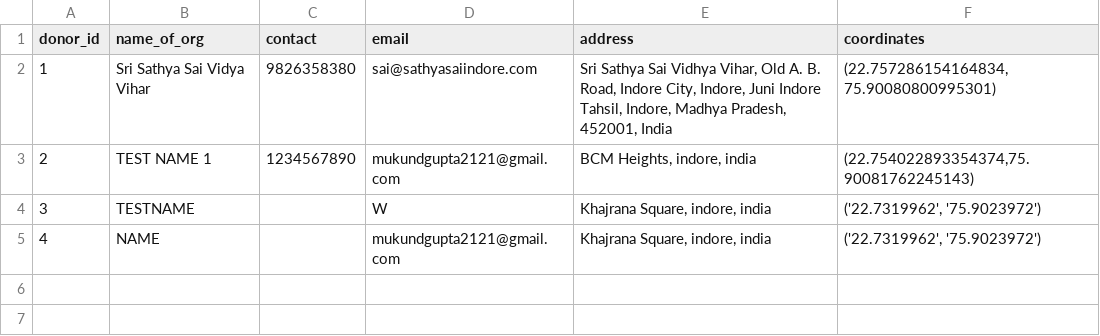
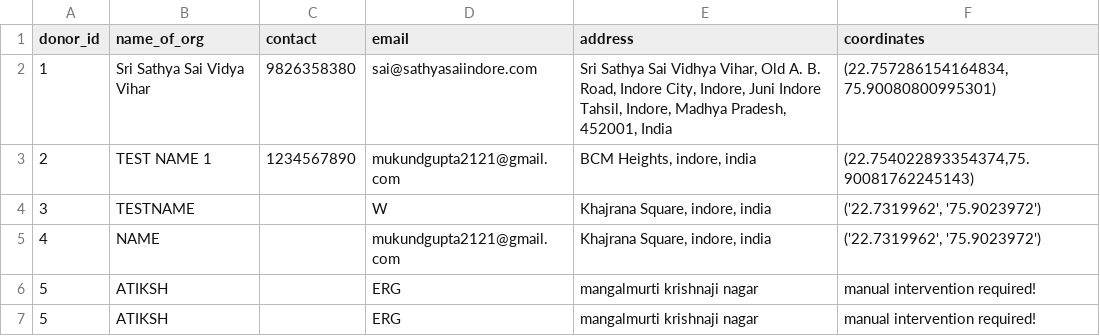
Before and after one commit to mukundgupta/NarayanSeva, a CSV file: static/donorData.csv, drawn as a sheet; the diff names each change by its address in the sheet, - before the commit and + after, or states it on an @@ line.

```diff
--- a/static/donorData.csv
+++ b/static/donorData.csv
+row 6: 5 | ATIKSH |  | ERG | mangalmurti krishnaji nagar | manual intervention required!
+row 7: 5 | ATIKSH |  | ERG | mangalmurti krishnaji nagar | manual intervention required!
```
Also changed, not shown: static/acceptorData.csv, 8 other files.
